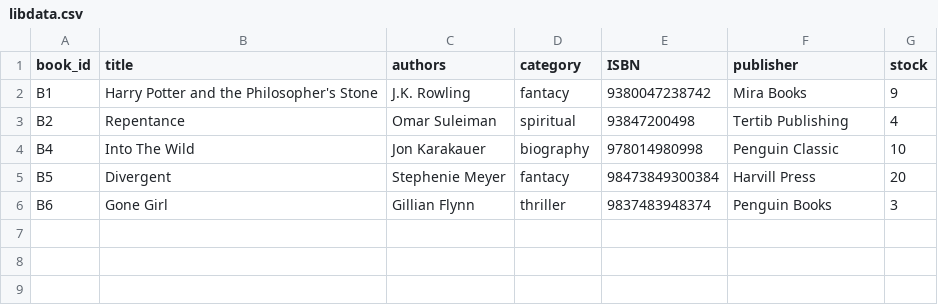
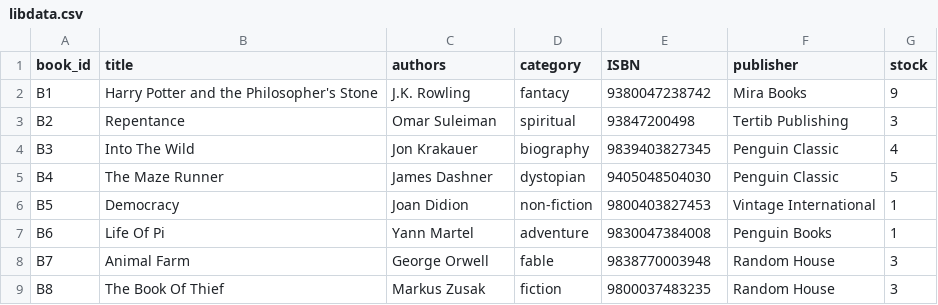
Before and after one commit to fathimahyasmin/CRUD_LibraryBorrowingSystem, a CSV file: data/libdata.csv, drawn as a sheet.

```diff
--- a/data/libdata.csv
+++ b/data/libdata.csv
@@ -2,5 +2,8 @@ book_id;title;authors;category;ISBN;publisher;stock
 B1;Harry Potter and the Philosopher's Stone;J.K. Rowling;fantacy;9380047238742;Mira Books;9
-B2;Repentance;Omar Suleiman;spiritual;93847200498;Tertib Publishing;4
-B4;Into The Wild;Jon Karakauer;biography;978014980998;Penguin Classic;10
-B5;Divergent;Stephenie Meyer;fantacy;98473849300384;Harvill Press;20
-B6;Gone Girl;Gillian Flynn;thriller;9837483948374;Penguin Books;3
+B2;Repentance;Omar Suleiman;spiritual;93847200498;Tertib Publishing;3
+B3;Into The Wild;Jon Krakauer;biography;9839403827345;Penguin Classic;4
+B4;The Maze Runner;James Dashner;dystopian;9405048504030;Penguin Classic;5
+B5;Democracy;Joan Didion;non-fiction;9800403827453;Vintage International;1
+B6;Life Of Pi;Yann Martel;adventure;9830047384008;Penguin Books;1
+B7;Animal Farm;George Orwell;fable;9838770003948;Random House;3
+B8;The Book Of Thief;Markus Zusak;fiction;9800037483235;Random House;3
```
Also changed, not shown: 2 other files.
